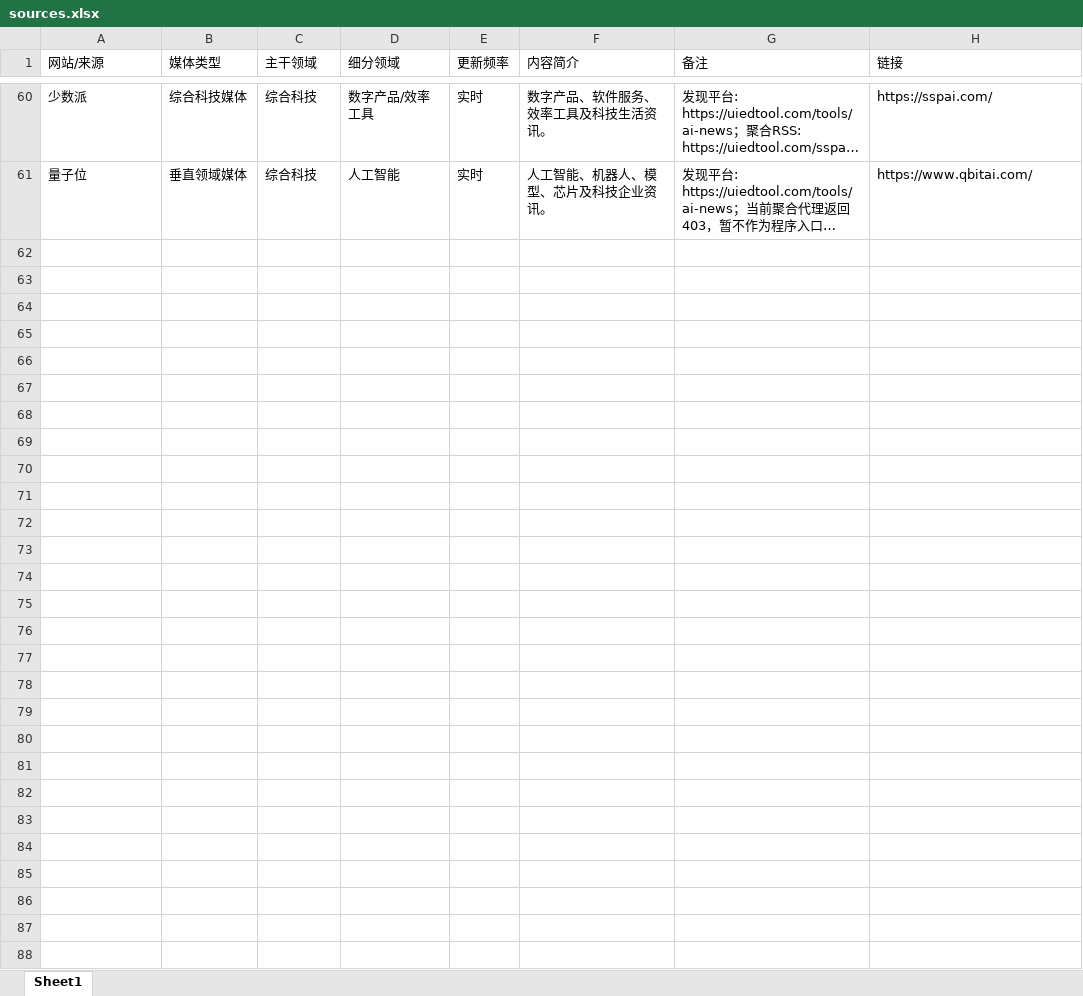
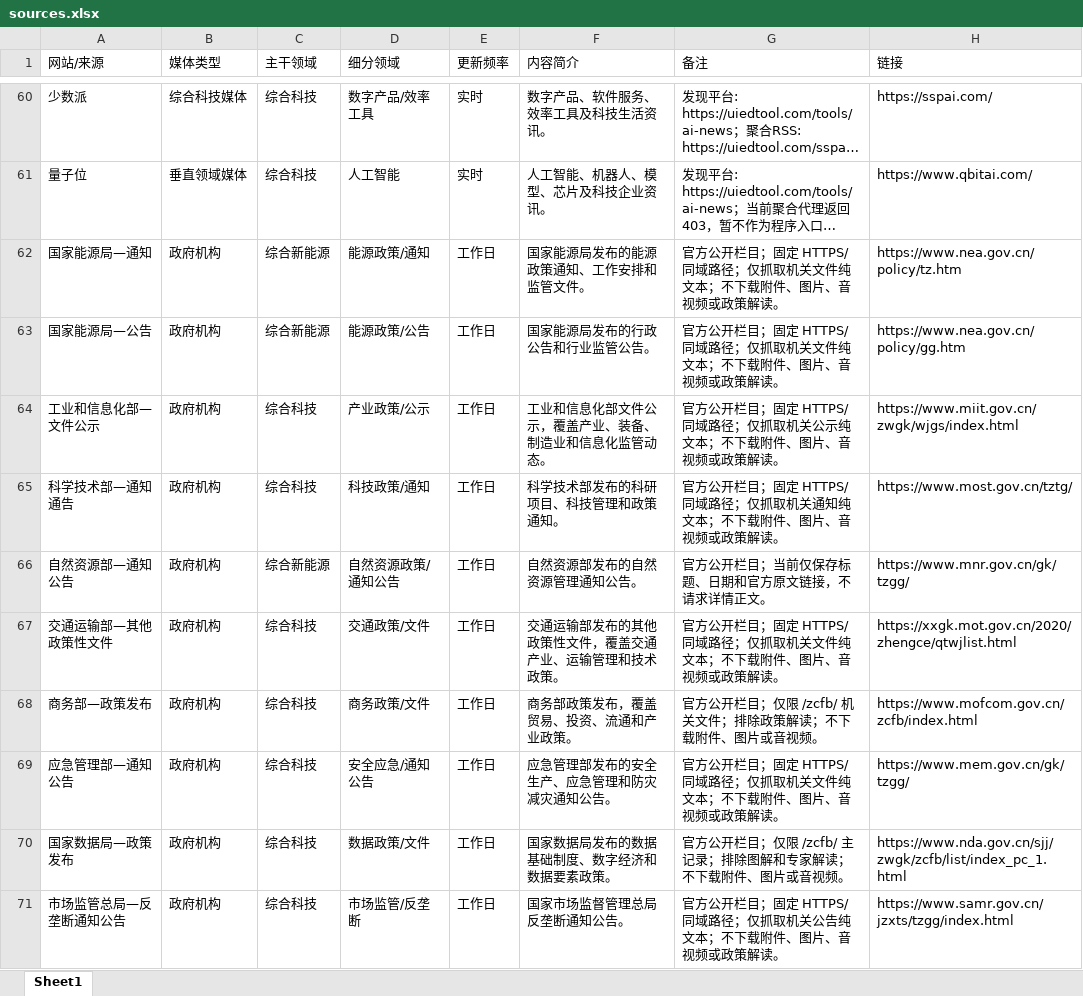
Before and after one commit to wodewoping-png/news-spider, an Excel workbook: sources.xlsx, sheet Sheet1, drawn as a sheet; only a part is shown, gaps mark what is left out; long unchanged cells end in …; values as stored, in another font and other column widths than the file's, no borders; the diff names each change by its address in the sheet, - before the commit and + after, or states it on an @@ line.

Commit message:
Enable reviewed government announcement sources

```diff
--- a/sources.xlsx (sheet Sheet1)
+++ b/sources.xlsx (sheet Sheet1)
+row 62: 国家能源局—通知 | 政府机构 | 综合新能源 | 能源政策/通知 | 工作日 | 国家能源局发布的能源政策通知、工作安排和监管文件。 | 官方公开栏目；固定 HTTPS/同域路径；仅抓取机关文件纯文本；不下载附件、图片、音视频或政策解读。 | https://www.nea.gov.cn/policy/tz.htm
+row 63: 国家能源局—公告 | 政府机构 | 综合新能源 | 能源政策/公告 | 工作日 | 国家能源局发布的行政公告和行业监管公告。 | 官方公开栏目；固定 HTTPS/同域路径；仅抓取机关文件纯文本；不下载附件、图片、音视频或政策解读。 | https://www.nea.gov.cn/policy/gg.htm
+row 64: 工业和信息化部—文件公示 | 政府机构 | 综合科技 | 产业政策/公示 | 工作日 | 工业和信息化部文件公示，覆盖产业、装备、制造业和信息化监管动态。 | 官方公开栏目；固定 HTTPS/同域路径；仅抓取机关公示纯文本；不下载附件、图片、音视频或政策解读。 | https://www.miit.gov.cn/zwgk/wjgs/index.html
+row 65: 科学技术部—通知通告 | 政府机构 | 综合科技 | 科技政策/通知 | 工作日 | 科学技术部发布的科研项目、科技管理和政策通知。 | 官方公开栏目；固定 HTTPS/同域路径；仅抓取机关通知纯文本；不下载附件、图片、音视频或政策解读。 | https://www.most.gov.cn/tztg/
+row 66: 自然资源部—通知公告 | 政府机构 | 综合新能源 | 自然资源政策/通知公告 | 工作日 | 自然资源部发布的自然资源管理通知公告。 | 官方公开栏目；当前仅保存标题、日期和官方原文链接，不请求详情正文。 | https://www.mnr.gov.cn/gk/tzgg/
+row 67: 交通运输部—其他政策性文件 | 政府机构 | 综合科技 | 交通政策/文件 | 工作日 | 交通运输部发布的其他政策性文件，覆盖交通产业、运输管理和技术政策。 | 官方公开栏目；固定 HTTPS/同域路径；仅抓取机关文件纯文本；不下载附件、图片、音视频或政策解读。 | https://xxgk.mot.gov.cn/2020/zhengce/qtwjlist.html
+row 68: 商务部—政策发布 | 政府机构 | 综合科技 | 商务政策/文件 | 工作日 | 商务部政策发布，覆盖贸易、投资、流通和产业政策。 | 官方公开栏目；仅限 /zcfb/ 机关文件；排除政策解读；不下载附件、图片或音视频。 | https://www.mofcom.gov.cn/zcfb/index.html
+row 69: 应急管理部—通知公告 | 政府机构 | 综合科技 | 安全应急/通知公告 | 工作日 | 应急管理部发布的安全生产、应急管理和防灾减灾通知公告。 | 官方公开栏目；固定 HTTPS/同域路径；仅抓取机关文件纯文本；不下载附件、图片、音视频或政策解读。 | https://www.mem.gov.cn/gk/tzgg/
+row 70: 国家数据局—政策发布 | 政府机构 | 综合科技 | 数据政策/文件 | 工作日 | 国家数据局发布的数据基础制度、数字经济和数据要素政策。 | 官方公开栏目；仅限 /zcfb/ 主记录；排除图解和专家解读；不下载附件、图片或音视频。 | https://www.nda.gov.cn/sjj/zwgk/zcfb/list/index_pc_1.html
+row 71: 市场监管总局—反垄断通知公告 | 政府机构 | 综合科技 | 市场监管/反垄断 | 工作日 | 国家市场监督管理总局反垄断通知公告。 | 官方公开栏目；固定 HTTPS/同域路径；仅抓取机关公告纯文本；不下载附件、图片、音视频或政策解读。 | https://www.samr.gov.cn/jzxts/tzgg/index.html
```
Also changed, not shown: 7 other files.
